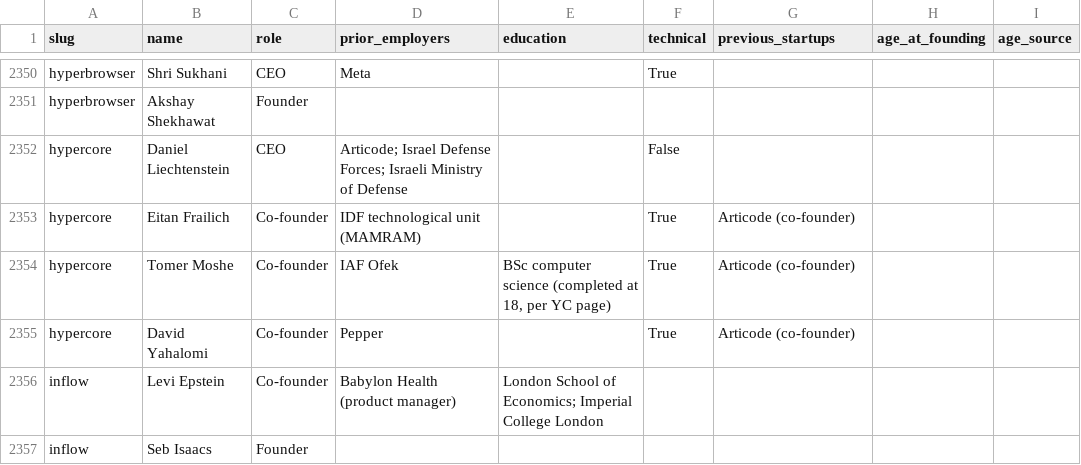
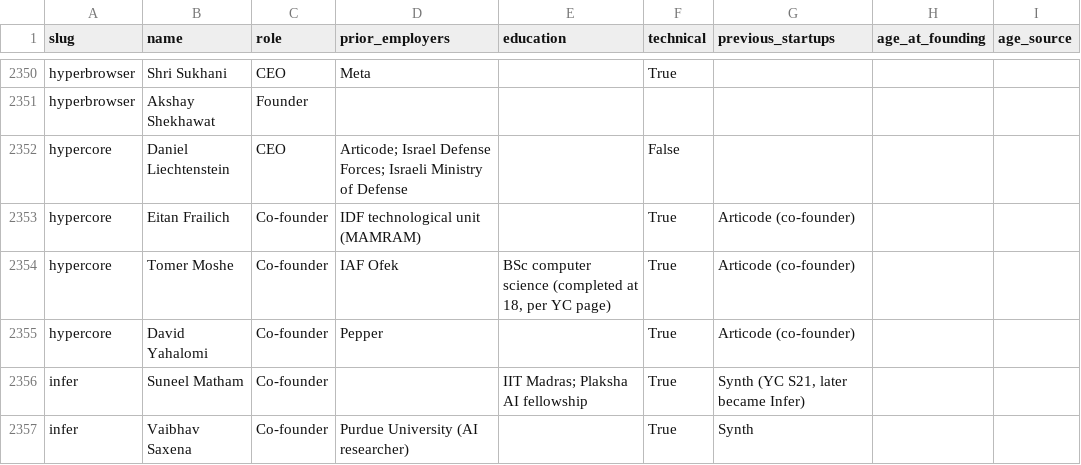
Before and after one commit to edison16a/yc-startup-life, a CSV file: data/founders.csv, drawn as a sheet; only a part is shown, gaps mark what is left out; the shorter side is filled out with more unchanged rows; the diff covers the shown part only.

```diff
--- a/data/founders.csv
+++ b/data/founders.csv
@@ -2355 +2355,3 @@ hypercore,Tomer Moshe,Co-founder,IAF Ofek,"BSc computer science (completed at 18
 hypercore,David Yahalomi,Co-founder,Pepper,,True,Articode (co-founder),,
+infer,Suneel Matham,Co-founder,,IIT Madras; Plaksha AI fellowship,True,"Synth (YC S21, later became Infer)",,
+infer,Vaibhav Saxena,Co-founder,Purdue University (AI researcher),,True,Synth,,
```
Also changed, not shown: 13 added rows elsewhere in this file, data/rounds.csv, 13 other files.
